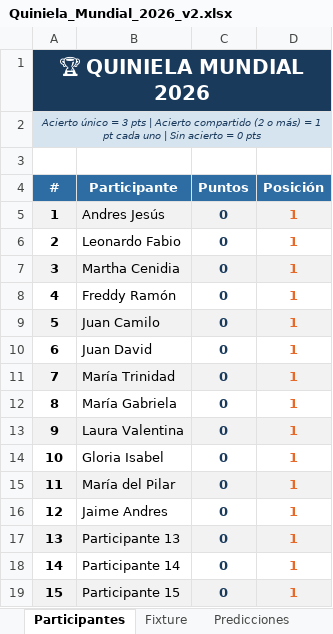
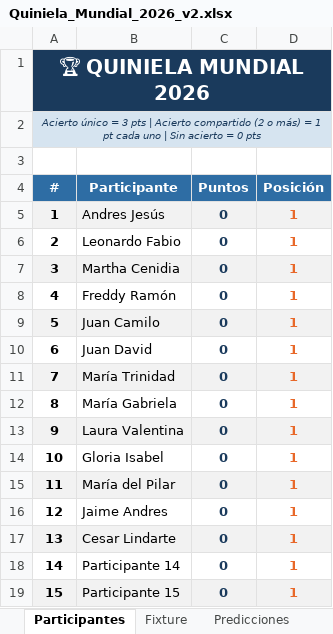
Before and after one commit to andreslindarte/polla-mundialista-pocheche, an Excel workbook: Quiniela_Mundial_2026_v2.xlsx, sheet Participantes, drawn as a sheet; values as stored, in another font and other column widths than the file's, no borders; the diff names each change by its address in the sheet, - before the commit and + after, or states it on an @@ line.

Commit message:
Actualizar - 06-23-mar 12:21

```diff
--- a/Quiniela_Mundial_2026_v2.xlsx (sheet Participantes)
+++ b/Quiniela_Mundial_2026_v2.xlsx (sheet Participantes)
-B17 (Participante): Participante 13
+B17 (Participante): Cesar Lindarte
```
Also changed, not shown: sheet Predicciones.
